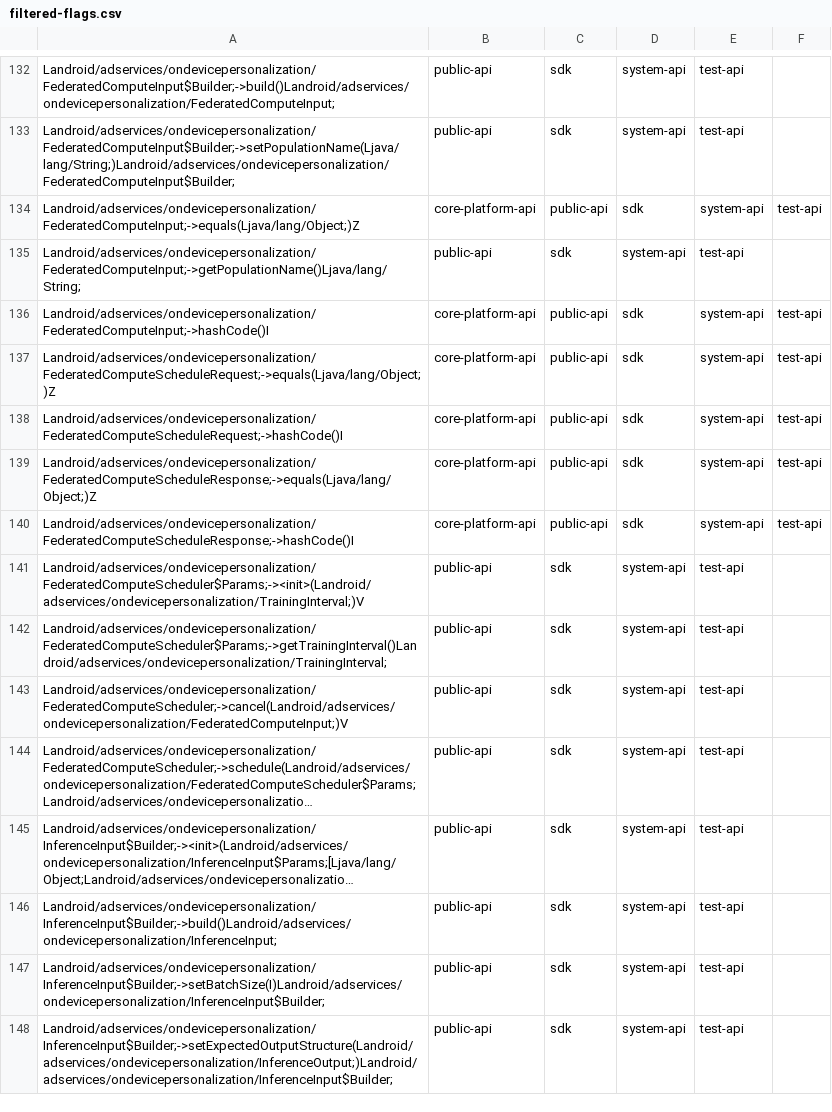
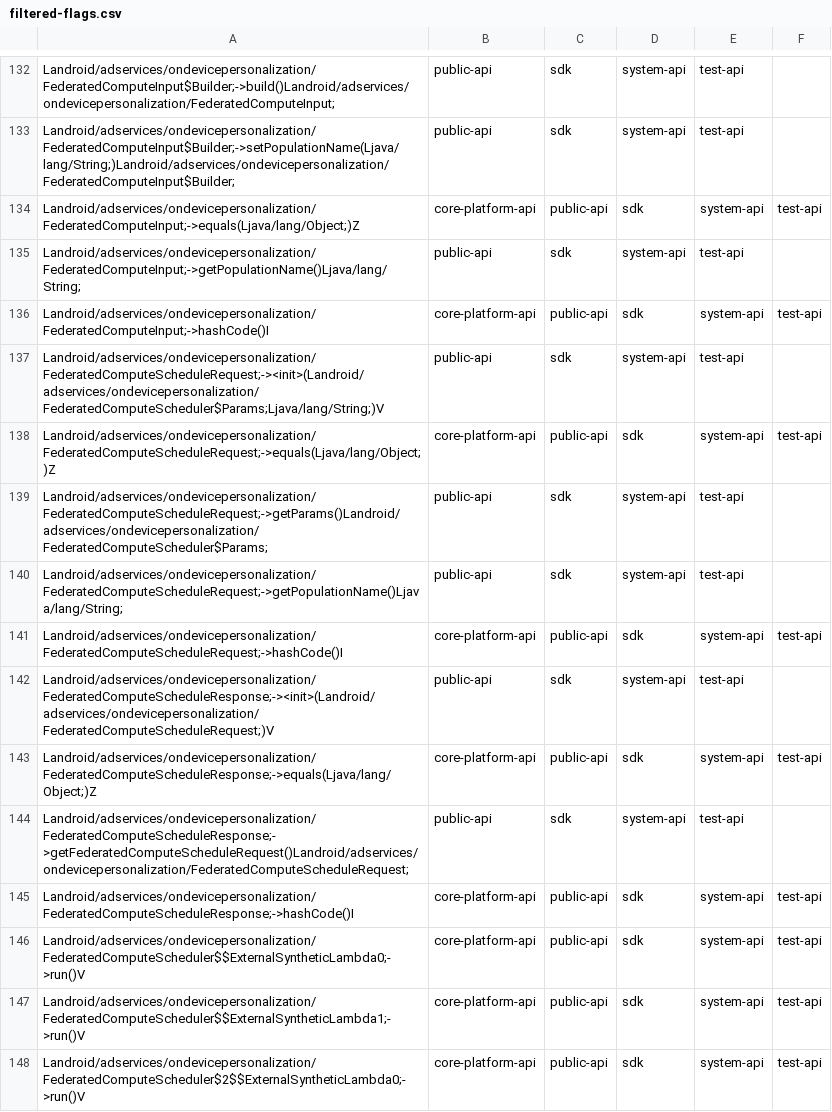
Before and after one commit to CodeLinaro-mirror/la_platform_prebuilts_module_sdk_OnDevicePersonalization, a CSV file: current/hiddenapi/filtered-flags.csv, drawn as a sheet; only a part is shown, gaps mark what is left out; the shorter side is filled out with more unchanged rows; long unchanged cells end in …; the diff covers the shown part only.

Commit message:
Update OnDevicePersonalization SDK to train 13166955
Compatible module: OnDevicePersonalizationPrebuilt
Package: com.google.android.go.ondevicepersonalization
Version: 360110000
Package: com.google.android.ondevicepersonalization
Version: 360110000

Bug: 396691732
Change-Id: Ifbe5ce3e125136958e72fd1c39c3a890fd670d46

```diff
--- a/current/hiddenapi/filtered-flags.csv
+++ b/current/hiddenapi/filtered-flags.csv
@@ -136,5 +136,13 @@ Landroid/adservices/ondevicepersonalization/FederatedComputeInput;->getPopulatio
 Landroid/adservices/ondevicepersonalization/FederatedComputeInput;->hashCode()I,core-platform-api,public-api,sdk,system-api,test-api
+Landroid/adservices/ondevicepersonalization/FederatedComputeScheduleRequest;-><init>(Landroid/adservices/ondevicepersonalization/FederatedComputeScheduler$Params;Ljava/lang/String;)V,public-api,sdk,system-api,test-api
 Landroid/adservices/ondevicepersonalization/FederatedComputeScheduleRequest;->equals(Ljava/lang/Object;)Z,core-platform-api,public-api,sdk,system-api,test-api
+Landroid/adservices/ondevicepersonalization/FederatedComputeScheduleRequest;->getParams()Landroid/adservices/ondevicepersonalization/FederatedComputeScheduler$Params;,public-api,sdk,system-api,test-api
+Landroid/adservices/ondevicepersonalization/FederatedComputeScheduleRequest;->getPopulationName()Ljava/lang/String;,public-api,sdk,system-api,test-api
 Landroid/adservices/ondevicepersonalization/FederatedComputeScheduleRequest;->hashCode()I,core-platform-api,public-api,sdk,system-api,test-api
+Landroid/adservices/ondevicepersonalization/FederatedComputeScheduleResponse;-><init>(Landroid/adservices/ondevicepersonalization/FederatedComputeScheduleRequest;)V,public-api,sdk,system-api,test-api
 Landroid/adservices/ondevicepersonalization/FederatedComputeScheduleResponse;->equals(Ljava/lang/Object;)Z,core-platform-api,public-api,sdk,system-api,test-api
+Landroid/adservices/ondevicepersonalization/FederatedComputeScheduleResponse;->getFederatedComputeScheduleRequest()Landroid/adservices/ondevicepersonalization/FederatedComputeScheduleRequest;,public-api,sdk,system-api,test-api
 Landroid/adservices/ondevicepersonalization/FederatedComputeScheduleResponse;->hashCode()I,core-platform-api,public-api,sdk,system-api,test-api
+Landroid/adservices/ondevicepersonalization/FederatedComputeScheduler$$ExternalSyntheticLambda0;->run()V,core-platform-api,public-api,sdk,system-api,test-api
+Landroid/adservices/ondevicepersonalization/FederatedComputeScheduler$$ExternalSyntheticLambda1;->run()V,core-platform-api,public-api,sdk,system-api,test-api
+Landroid/adservices/ondevicepersonalization/FederatedComputeScheduler$2$$ExternalSyntheticLambda0;->run()V,core-platform-api,public-api,sdk,system-api,test-api
```
Also changed, not shown: 12 added rows elsewhere in this file, current/hiddenapi/filtered-stub-flags.csv, 11 other files.
